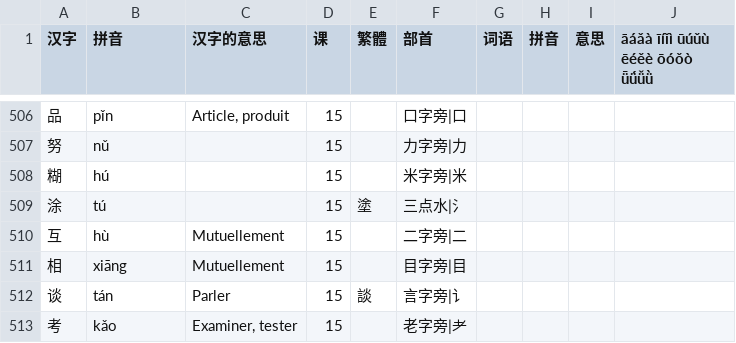
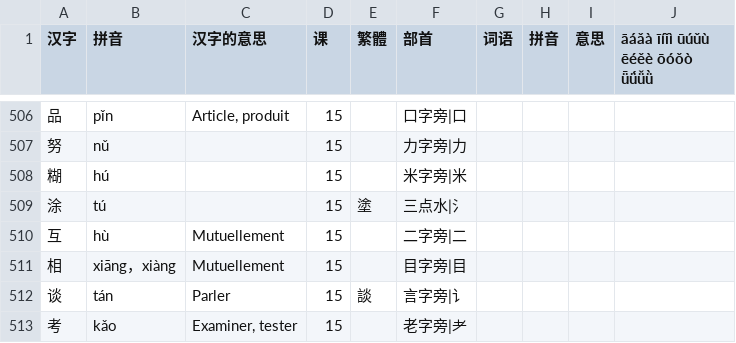
Before and after one commit to jdwebdev/chinois, a TSV file: tsv/NZH - 当代中文 汉字.tsv, drawn as a sheet; only a part is shown, gaps mark what is left out.

```diff
--- a/tsv/NZH - 当代中文 汉字.tsv
+++ b/tsv/NZH - 当代中文 汉字.tsv
@@ -510,3 +510,3 @@
 互	hù	Mutuellement	15		二字旁|二				
-相	xiāng	Mutuellement	15		目字旁|目				
+相	xiāng，xiàng	Mutuellement	15		目字旁|目				
 谈	tán	Parler	15	談	言字旁|讠				
```
Also changed, not shown: tsv/NZH - 当代中文 课本.tsv.
